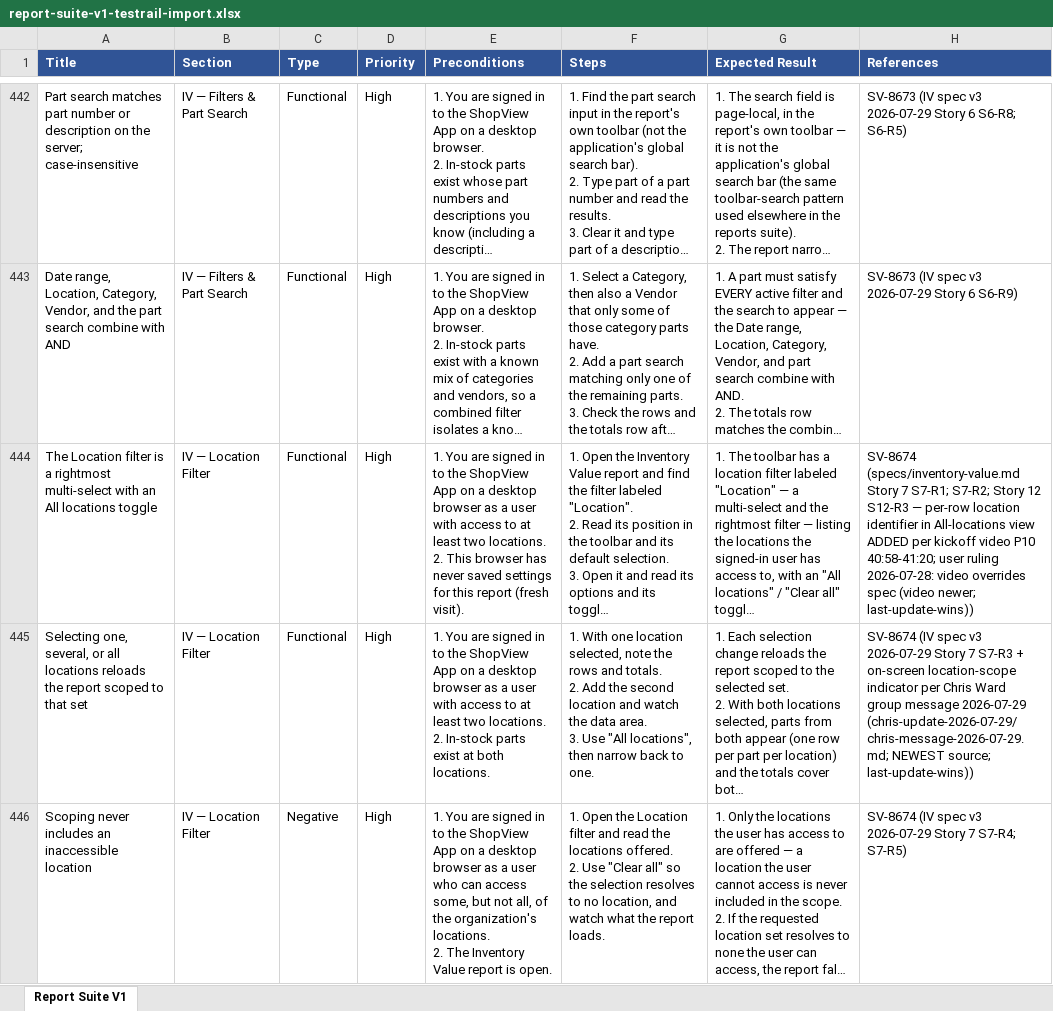
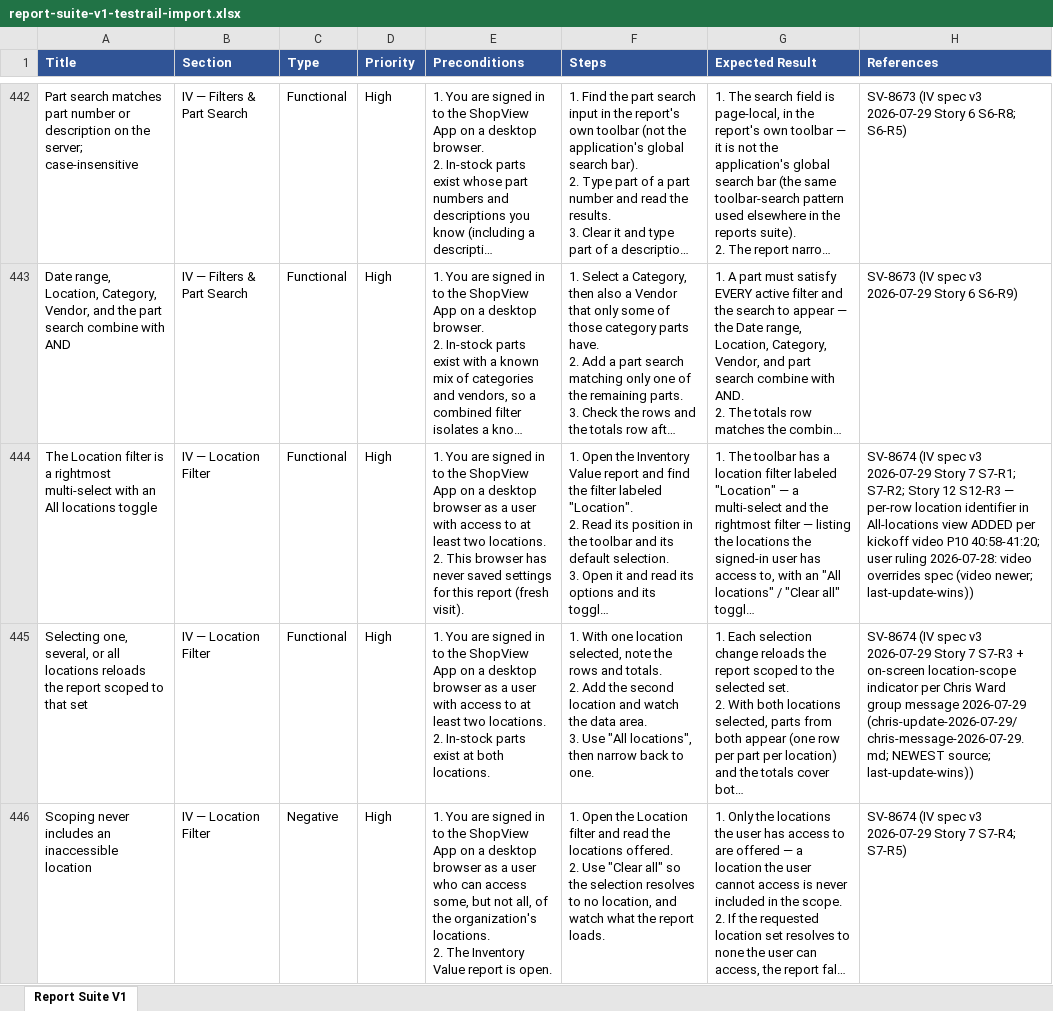
Before and after one commit to bilalmuzamil-sketch/Manual-test-Cases, an Excel workbook: testrail-import/report-suite-v1-testrail-import.xlsx, sheet Report Suite V1, drawn as a sheet; only a part is shown, gaps mark what is left out; long unchanged cells end in …; values as stored, in another font and other column widths than the file's, no borders; the diff covers the shown part only; the diff names each change by its address in the sheet, - before the commit and + after, or states it on an @@ line.

```diff
--- a/testrail-import/report-suite-v1-testrail-import.xlsx (sheet Report Suite V1)
+++ b/testrail-import/report-suite-v1-testrail-import.xlsx (sheet Report Suite V1)
-H444 (References): SV-8674 (specs/inventory-value.md Story 7…
+H444 (References): SV-8674 (IV spec v3 2026-07-29 Story 7…
```
Also changed, not shown: 8 edited cells elsewhere in this sheet, testrail-import/Report-Suite_Inventory-Value-Report_testrail-import.xlsx, testrail-import/Report-Suite_Sales-By-Representative-Report_testrail-import.xlsx, 6 other files.
